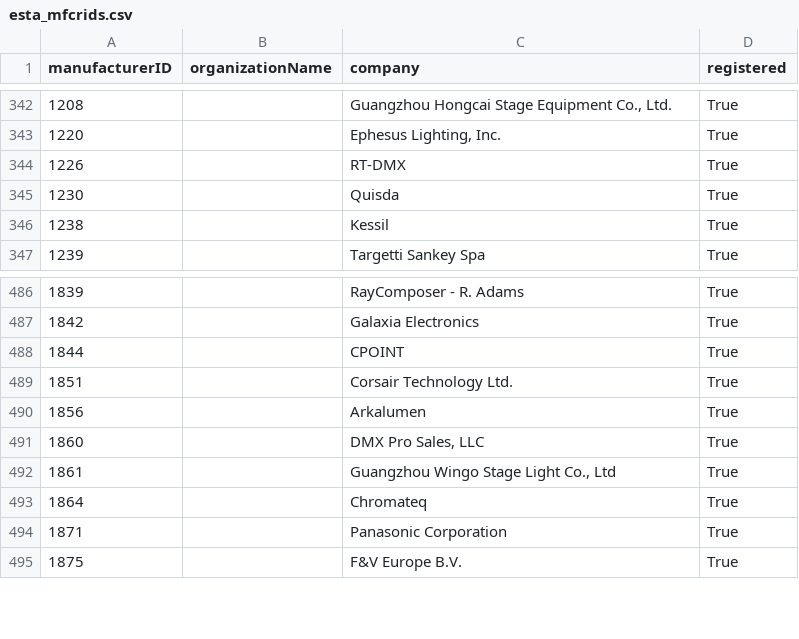
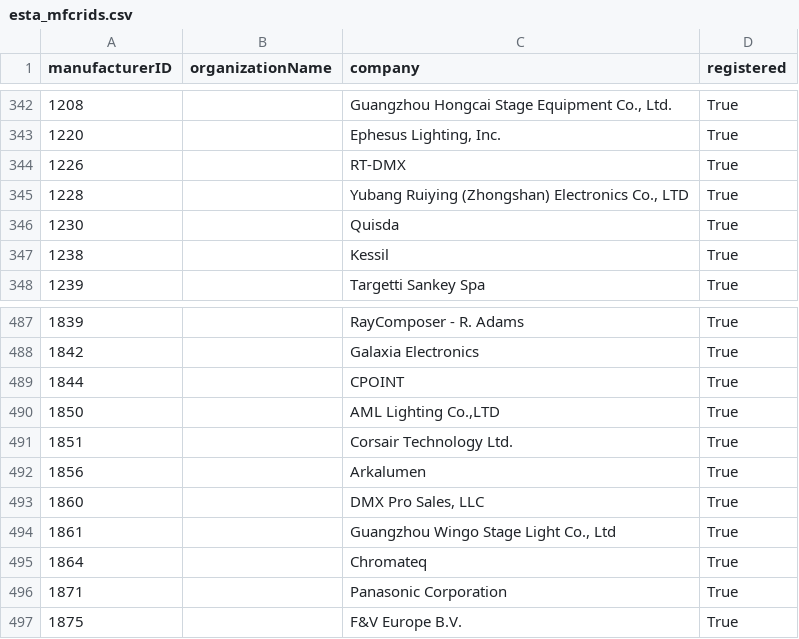
Before and after one commit to marcusbirkin/ESTA_MFCTRIDS, a CSV file: esta_mfcrids.csv, drawn as a sheet; only a part is shown, gaps mark what is left out.

```diff
--- a/esta_mfcrids.csv
+++ b/esta_mfcrids.csv
@@ -344,2 +344,3 @@
 1226,,RT-DMX,True
+1228,,"Yubang Ruiying (Zhongshan) Electronics Co., LTD",True
 1230,,Quisda,True
@@ -488,2 +489,3 @@
 1844,,CPOINT,True
+1850,,"AML Lighting Co.,LTD",True
 1851,,Corsair Technology Ltd.,True
```
